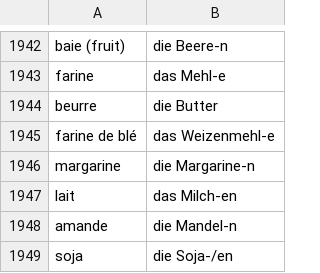
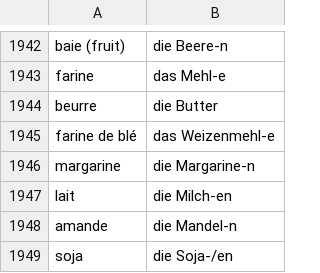
Before and after one commit to alexn11/anki-listes, a CSV file: B1.anki.csv, drawn as a sheet; only a part is shown, gaps mark what is left out.

```diff
--- a/B1.anki.csv
+++ b/B1.anki.csv
@@ -1946,3 +1946,3 @@ farine de blé;das Weizenmehl-e
 margarine;die Margarine-n
-lait;das Milch-en
+lait;die Milch-en
 amande;die Mandel-n
```
Also changed, not shown: worter-liste-decks.anki.csv.
